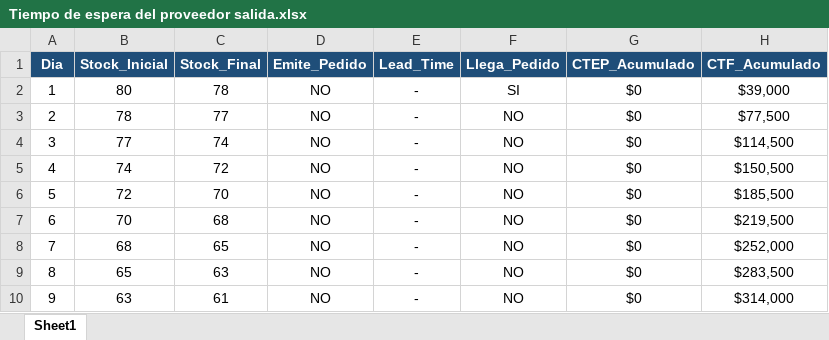
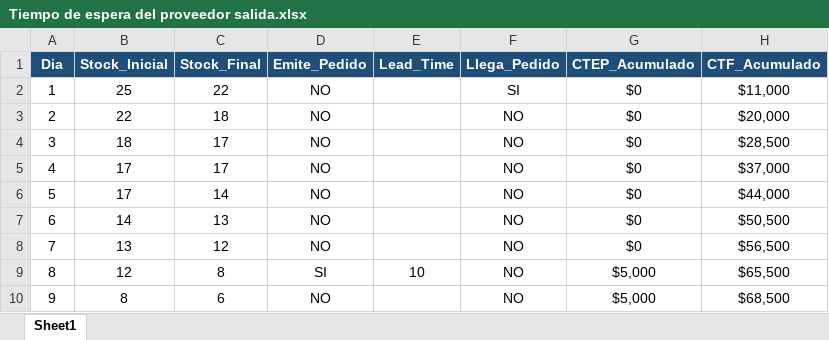
Before and after one commit to Rodrigoocordoba/Simulacion-2026, an Excel workbook: Tiempo de espera del proveedor salida.xlsx, sheet Sheet1, drawn as a sheet; only a part is shown; values as stored, in another font and other column widths than the file's, no borders; the diff covers the shown part only; the diff names each change by its address in the sheet, - before the commit and + after, or states it on an @@ line.

```diff
--- a/Tiempo de espera del proveedor salida.xlsx (sheet Sheet1)
+++ b/Tiempo de espera del proveedor salida.xlsx (sheet Sheet1)
-B2 (Stock_Inicial): 80
+B2 (Stock_Inicial): 25
-C2 (Stock_Final): 78
+C2 (Stock_Final): 22
-E2:E8 (Lead_Time): -
+E2:E8 (Lead_Time): (empty)
-H2 (CTF_Acumulado): $39,000
+H2 (CTF_Acumulado): $11,000
-B3 (Stock_Inicial): 78
+B3 (Stock_Inicial): 22
-C3 (Stock_Final): 77
+C3 (Stock_Final): 18
-H3 (CTF_Acumulado): $77,500
+H3 (CTF_Acumulado): $20,000
-B4 (Stock_Inicial): 77
+B4 (Stock_Inicial): 18
-C4 (Stock_Final): 74
+C4 (Stock_Final): 17
-H4 (CTF_Acumulado): $114,500
+H4 (CTF_Acumulado): $28,500
-B5 (Stock_Inicial): 74
+B5 (Stock_Inicial): 17
-C5 (Stock_Final): 72
+C5 (Stock_Final): 17
-H5 (CTF_Acumulado): $150,500
+H5 (CTF_Acumulado): $37,000
-B6 (Stock_Inicial): 72
+B6 (Stock_Inicial): 17
-C6 (Stock_Final): 70
+C6 (Stock_Final): 14
-H6 (CTF_Acumulado): $185,500
+H6 (CTF_Acumulado): $44,000
-B7 (Stock_Inicial): 70
+B7 (Stock_Inicial): 14
-C7 (Stock_Final): 68
+C7 (Stock_Final): 13
-H7 (CTF_Acumulado): $219,500
+H7 (CTF_Acumulado): $50,500
-B8 (Stock_Inicial): 68
+B8 (Stock_Inicial): 13
-C8 (Stock_Final): 65
+C8 (Stock_Final): 12
-H8 (CTF_Acumulado): $252,000
+H8 (CTF_Acumulado): $56,500
-B9 (Stock_Inicial): 65
+B9 (Stock_Inicial): 12
-C9 (Stock_Final): 63
+C9 (Stock_Final): 8
-D9 (Emite_Pedido): NO
+D9 (Emite_Pedido): SI
-E9 (Lead_Time): -
+E9 (Lead_Time): 10
-G9:G10 (CTEP_Acumulado): $0
+G9:G10 (CTEP_Acumulado): $5,000
-H9 (CTF_Acumulado): $283,500
+H9 (CTF_Acumulado): $65,500
-B10 (Stock_Inicial): 63
+B10 (Stock_Inicial): 8
-C10 (Stock_Final): 61
+C10 (Stock_Final): 6
-E10 (Lead_Time): -
+E10 (Lead_Time): (empty)
-H10 (CTF_Acumulado): $314,000
+H10 (CTF_Acumulado): $68,500
```
Also changed, not shown: 851 edited cells elsewhere in this sheet, Demanda diaria salida.xlsx, 6 other files.
